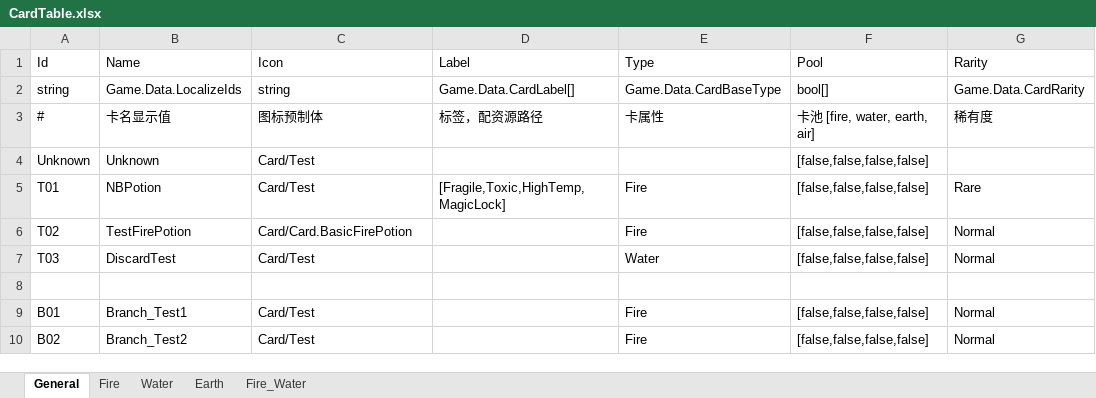
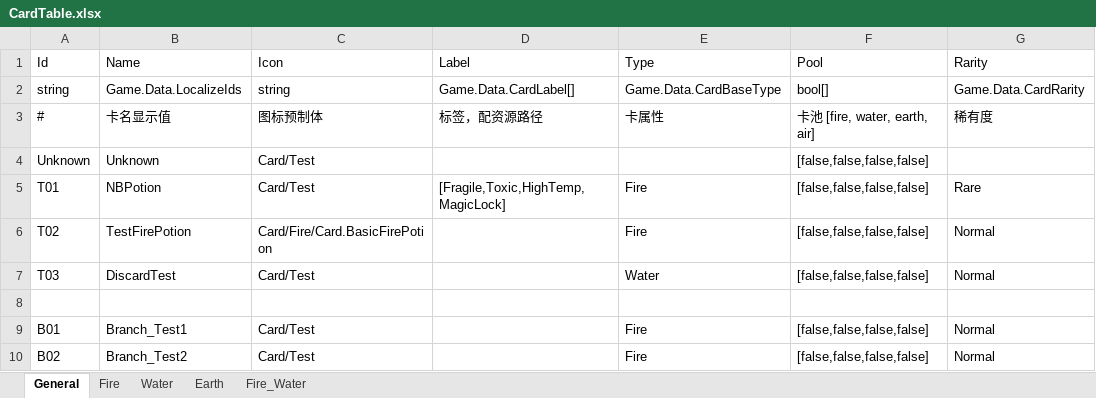
Before and after one commit to KutaryouShinkoku/Nine-Lives-Atlier, an Excel workbook: Assets/Game/Content/Data/CardTable.xlsx, sheet General, drawn as a sheet; only a part is shown; values as stored, in another font and other column widths than the file's, no borders; the diff names each change by its address in the sheet, - before the commit and + after, or states it on an @@ line.

```diff
--- a/Assets/Game/Content/Data/CardTable.xlsx (sheet General)
+++ b/Assets/Game/Content/Data/CardTable.xlsx (sheet General)
-C6 (Icon): Card/Card.BasicFirePotion
+C6 (Icon): Card/Fire/Card.BasicFirePotion
```
Also changed, not shown: Assets/Game/Content/Data/CharacterTable.xlsx, Assets/Game/Content/Data/EffectTable.xlsx, 13 other files.
